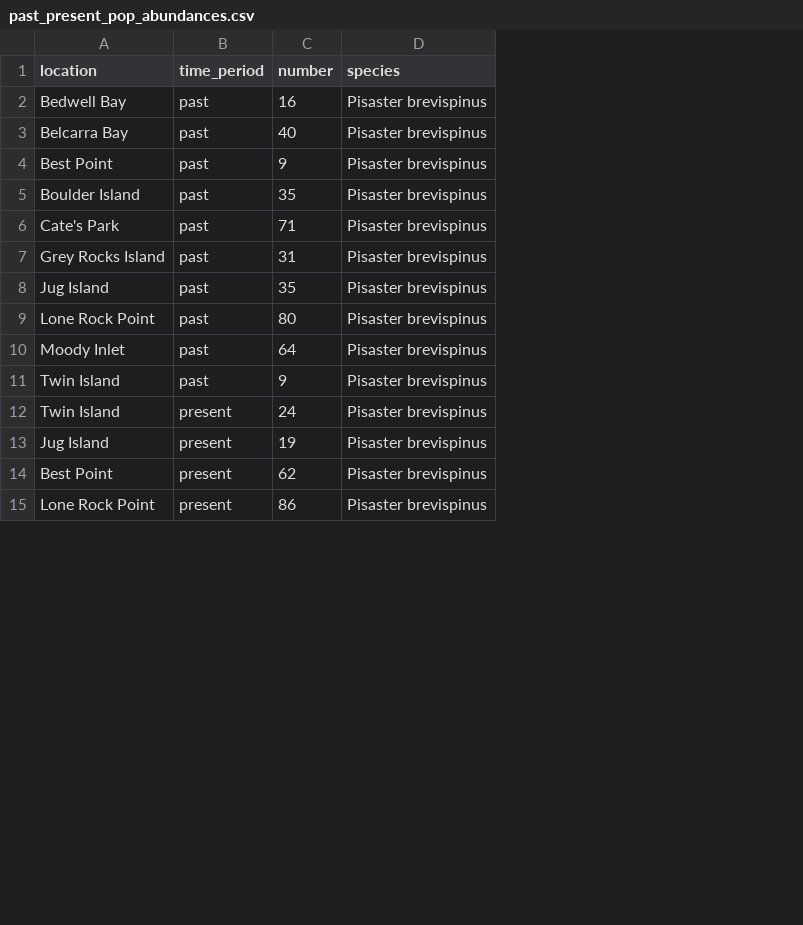
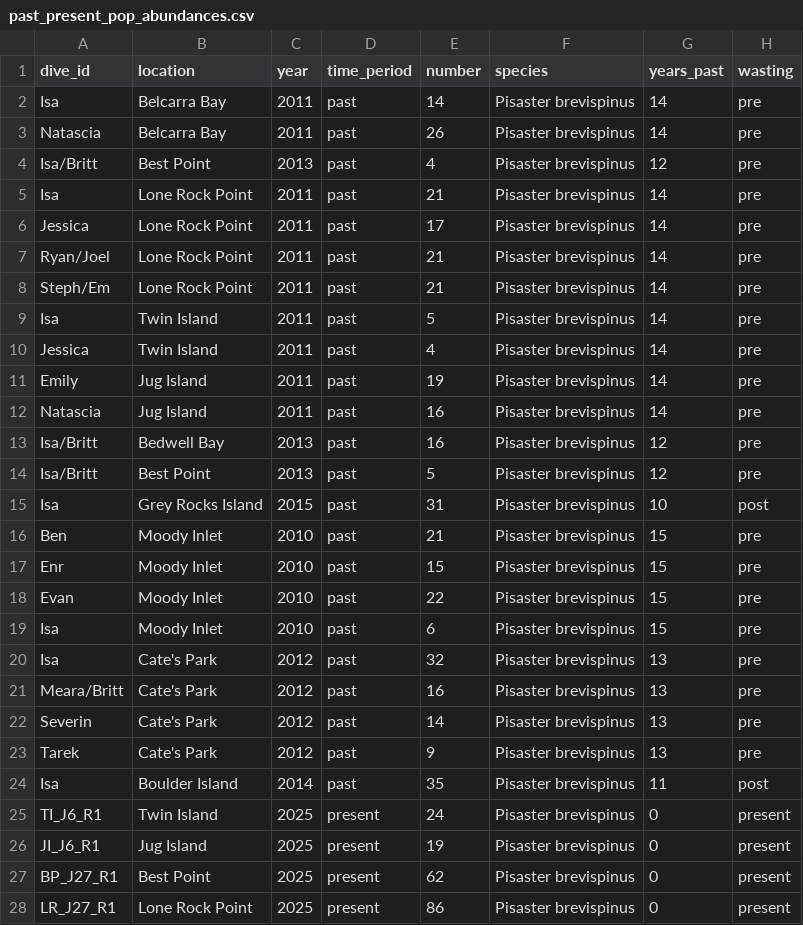
Before and after one commit to njhy22/pink_sea_star_indian_arm, a CSV file: manipulated_data/past_present_pop_abundances.csv, drawn as a sheet; only a part is shown; removed rows and columns are numbered as before the commit, all else as after; the diff names each change by its address in the sheet, - before the commit and + after, or states it on an @@ line.

```diff
--- a/manipulated_data/past_present_pop_abundances.csv
+++ b/manipulated_data/past_present_pop_abundances.csv
+column A (dive_id), rows 13-14: Isa/Britt | Isa/Britt; rows 24-28: Isa | TI_J6_R1 | JI_J6_R1 | BP_J27_R1 | LR_J27_R1
+column C (year), rows 13-14: 2013 | 2013; rows 24-28: 2014 | 2025 | 2025 | 2025 | 2025
+column G (years_past), rows 13-14: 12 | 12; rows 24-28: 11 | 0 | 0 | 0 | 0
+column H (wasting), rows 13-14: pre | pre; rows 24-28: post | present | present | present | present
+row 2: Isa | Belcarra Bay | 2011 | past | 14 | Pisaster brevispinus | 14 | pre
+row 3: Natascia | Belcarra Bay | 2011 | past | 26 | Pisaster brevispinus | 14 | pre
+row 4: Isa/Britt | Best Point | 2013 | past | 4 | Pisaster brevispinus | 12 | pre
+row 5: Isa | Lone Rock Point | 2011 | past | 21 | Pisaster brevispinus | 14 | pre
+row 6: Jessica | Lone Rock Point | 2011 | past | 17 | Pisaster brevispinus | 14 | pre
+row 7: Ryan/Joel | Lone Rock Point | 2011 | past | 21 | Pisaster brevispinus | 14 | pre
+row 8: Steph/Em | Lone Rock Point | 2011 | past | 21 | Pisaster brevispinus | 14 | pre
+row 9: Isa | Twin Island | 2011 | past | 5 | Pisaster brevispinus | 14 | pre
+row 10: Jessica | Twin Island | 2011 | past | 4 | Pisaster brevispinus | 14 | pre
+row 11: Emily | Jug Island | 2011 | past | 19 | Pisaster brevispinus | 14 | pre
+row 12: Natascia | Jug Island | 2011 | past | 16 | Pisaster brevispinus | 14 | pre
-row 3: Belcarra Bay | past | 40 | Pisaster brevispinus
-E14 (number): 9
+E14 (number): 5
@@ row 7 moved to row 15: Isa @@
+row 16: Ben | Moody Inlet | 2010 | past | 21 | Pisaster brevispinus | 15 | pre
+row 17: Enr | Moody Inlet | 2010 | past | 15 | Pisaster brevispinus | 15 | pre
+row 18: Evan | Moody Inlet | 2010 | past | 22 | Pisaster brevispinus | 15 | pre
+row 19: Isa | Moody Inlet | 2010 | past | 6 | Pisaster brevispinus | 15 | pre
+row 20: Isa | Cate's Park | 2012 | past | 32 | Pisaster brevispinus | 13 | pre
+row 21: Meara/Britt | Cate's Park | 2012 | past | 16 | Pisaster brevispinus | 13 | pre
+row 22: Severin | Cate's Park | 2012 | past | 14 | Pisaster brevispinus | 13 | pre
+row 23: Tarek | Cate's Park | 2012 | past | 9 | Pisaster brevispinus | 13 | pre
-row 6: Cate's Park | past | 71 | Pisaster brevispinus
-row 8: Jug Island | past | 35 | Pisaster brevispinus
-row 9: Lone Rock Point | past | 80 | Pisaster brevispinus
-row 10: Moody Inlet | past | 64 | Pisaster brevispinus
-row 11: Twin Island | past | 9 | Pisaster brevispinus
```
Also changed, not shown: present_raw_data/PS_2025_ROV/PS_ROV_Location_Info.csv, present_raw_data/PS_2025_ROV/PS_ROV_Measurments.csv, 10 other files.
